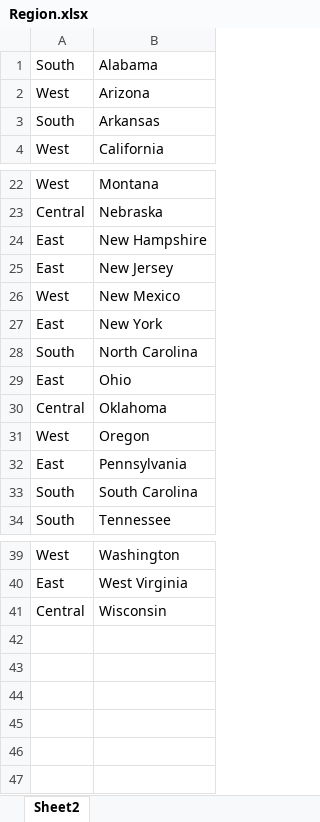
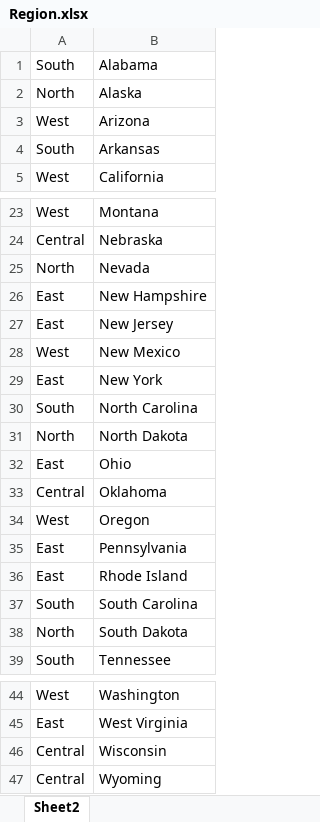
Before and after one commit to CannataUTDV/s17dvfinalproject-prasla-wang-gonzalez, an Excel workbook: 01 Data/Region.xlsx, sheet Sheet2, drawn as a sheet; only a part is shown, gaps mark what is left out; values as stored, in another font and other column widths than the file's, no borders; the diff names each change by its address in the sheet, - before the commit and + after, or states it on an @@ line.

Commit message:
Updated Regions data

```diff
--- a/01 Data/Region.xlsx (sheet Sheet2)
+++ b/01 Data/Region.xlsx (sheet Sheet2)
+row 2: North | Alaska
+row 25: North | Nevada
+row 31: North | North Dakota
+row 36: East | Rhode Island
+row 38: North | South Dakota
+row 47: Central | Wyoming
```
Also changed, not shown: 2 other files.
